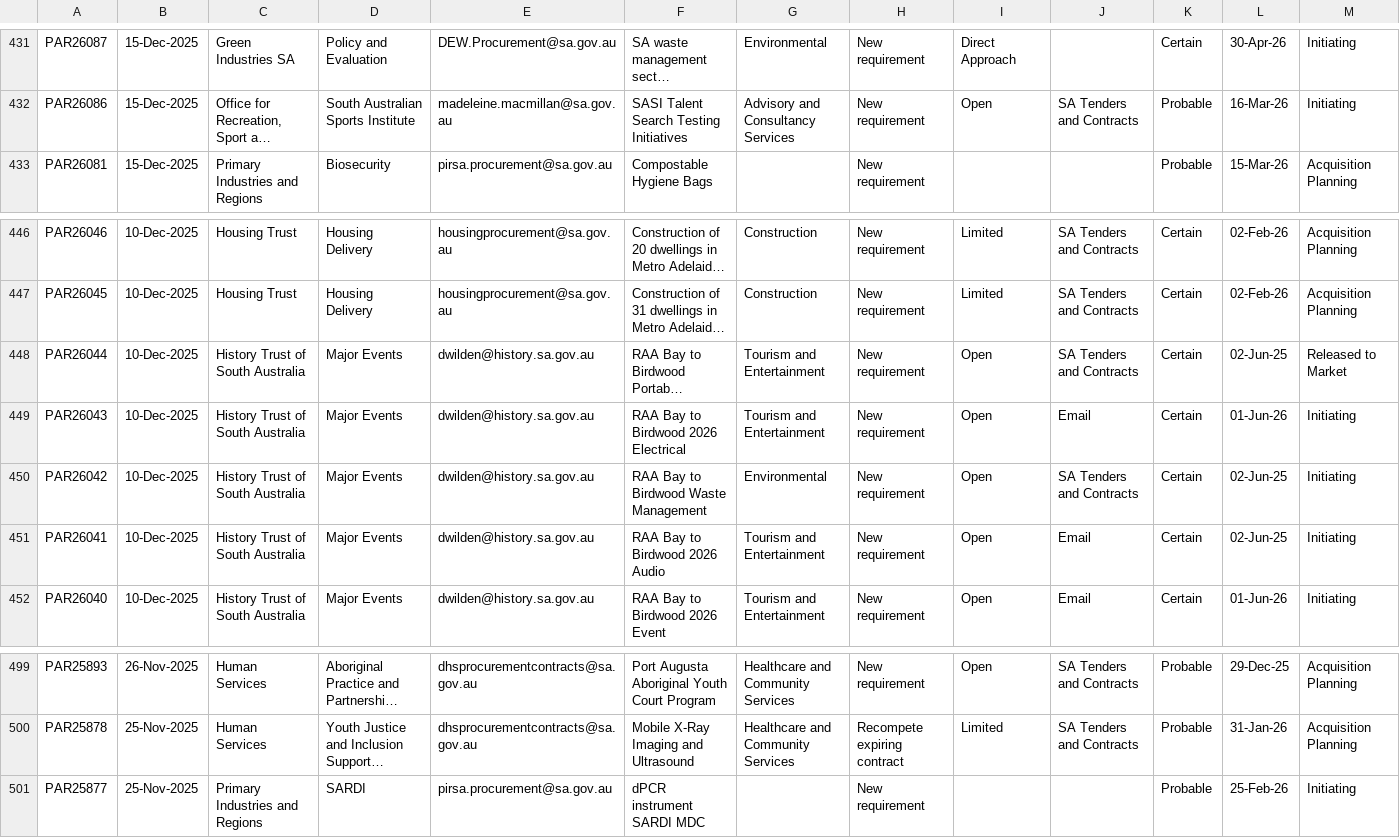
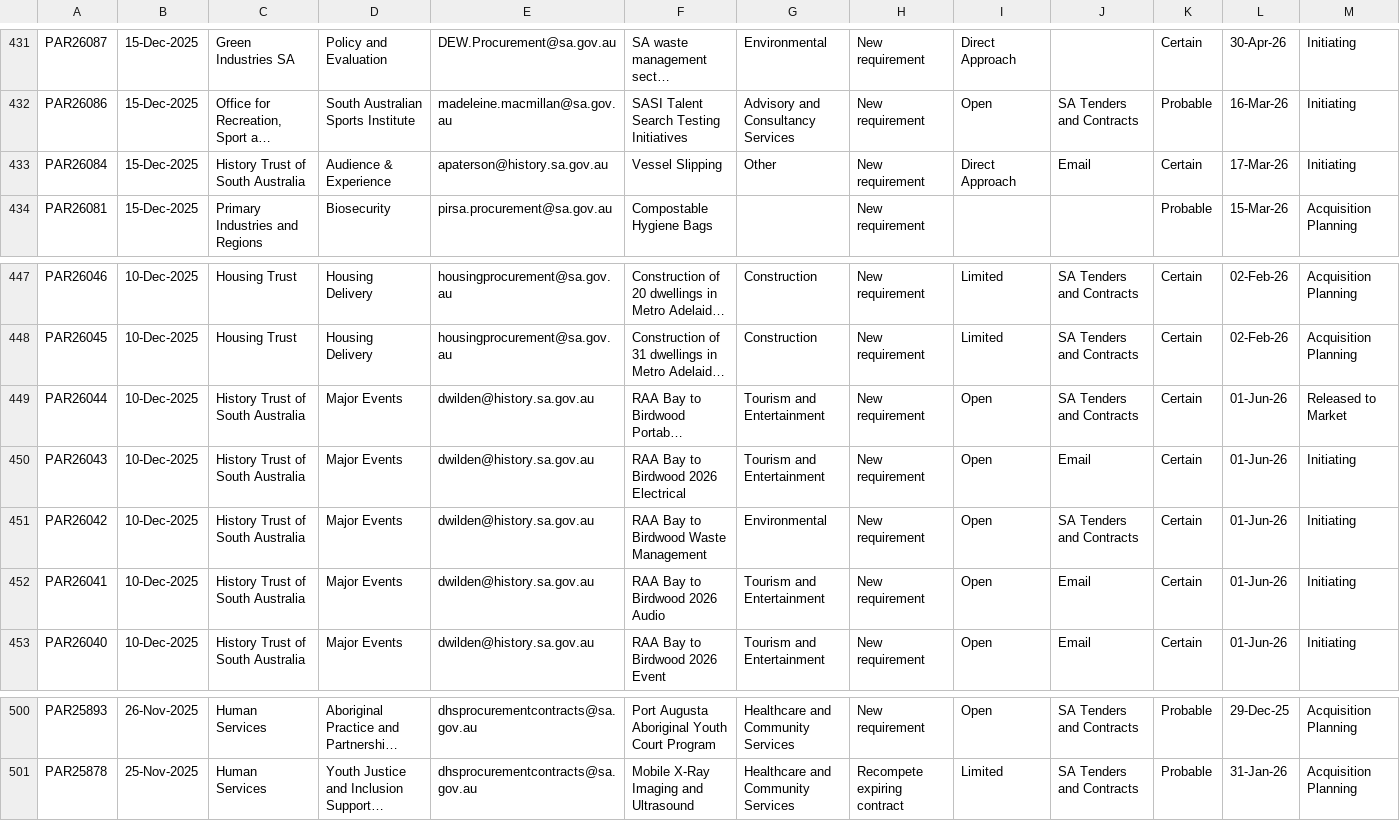
Before and after one commit to J-Lich/__temp_panel_output, a CSV file: vendor_panel.csv, drawn as a sheet; only a part is shown, gaps mark what is left out; long unchanged cells end in …; removed rows and columns are numbered as before the commit, all else as after; the diff names each change by its address in the sheet, - before the commit and + after, or states it on an @@ line.

```diff
--- a/vendor_panel.csv
+++ b/vendor_panel.csv
+row 433: PAR26084 | 15-Dec-2025 | History Trust of South Australia | Audience & Experience | apaterson@history.sa.gov.au | Vessel Slipping | Other | New requirement | Direct Approach | Email | Certain | 17-Mar-26 | Initiating
-L449: 02-Jun-25
+L449: 01-Jun-26
-L451:L452: 02-Jun-25
+L451:L452: 01-Jun-26
-row 501: PAR25877 | 25-Nov-2025 | Primary Industries and Regions | SARDI | pirsa.procurement@sa.gov.au | dPCR instrument SARDI MDC |  | New requirement |  |  | Probable | 25-Feb-26 | Initiating
```
Also changed, not shown: 1 other file.
